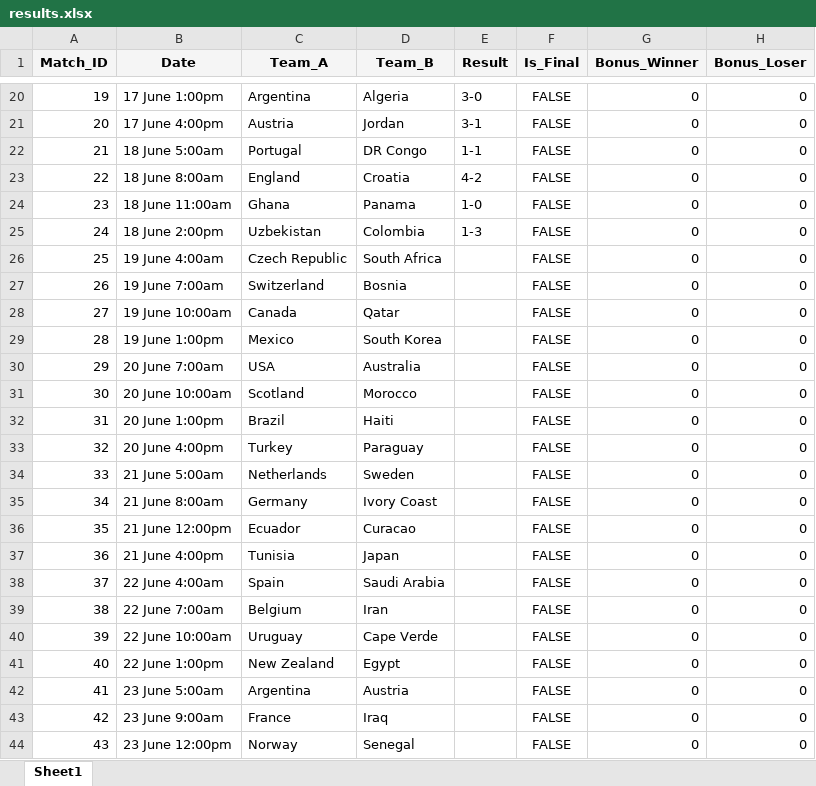
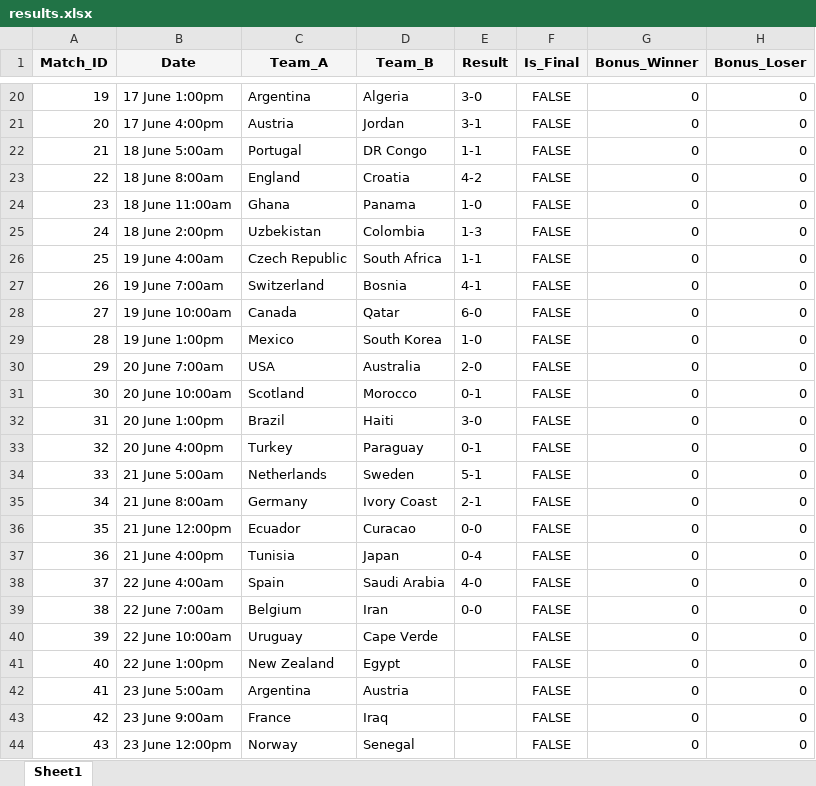
Before and after one commit to Elysium170/projects, an Excel workbook: src/results.xlsx, sheet Sheet1, drawn as a sheet; only a part is shown, gaps mark what is left out; values as stored, in another font and other column widths than the file's, no borders; the diff names each change by its address in the sheet, - before the commit and + after, or states it on an @@ line.

```diff
--- a/src/results.xlsx (sheet Sheet1)
+++ b/src/results.xlsx (sheet Sheet1)
-E26 (Result): (empty)
+E26 (Result): 1-1
-E27 (Result): (empty)
+E27 (Result): 4-1
-E28 (Result): (empty)
+E28 (Result): 6-0
-E29 (Result): (empty)
+E29 (Result): 1-0
-E30 (Result): (empty)
+E30 (Result): 2-0
-E31 (Result): (empty)
+E31 (Result): 0-1
-E32 (Result): (empty)
+E32 (Result): 3-0
-E33 (Result): (empty)
+E33 (Result): 0-1
-E34 (Result): (empty)
+E34 (Result): 5-1
-E35 (Result): (empty)
+E35 (Result): 2-1
-E36 (Result): (empty)
+E36 (Result): 0-0
-E37 (Result): (empty)
+E37 (Result): 0-4
-E38 (Result): (empty)
+E38 (Result): 4-0
-E39 (Result): (empty)
+E39 (Result): 0-0
```
Also changed, not shown: 1 other file.
